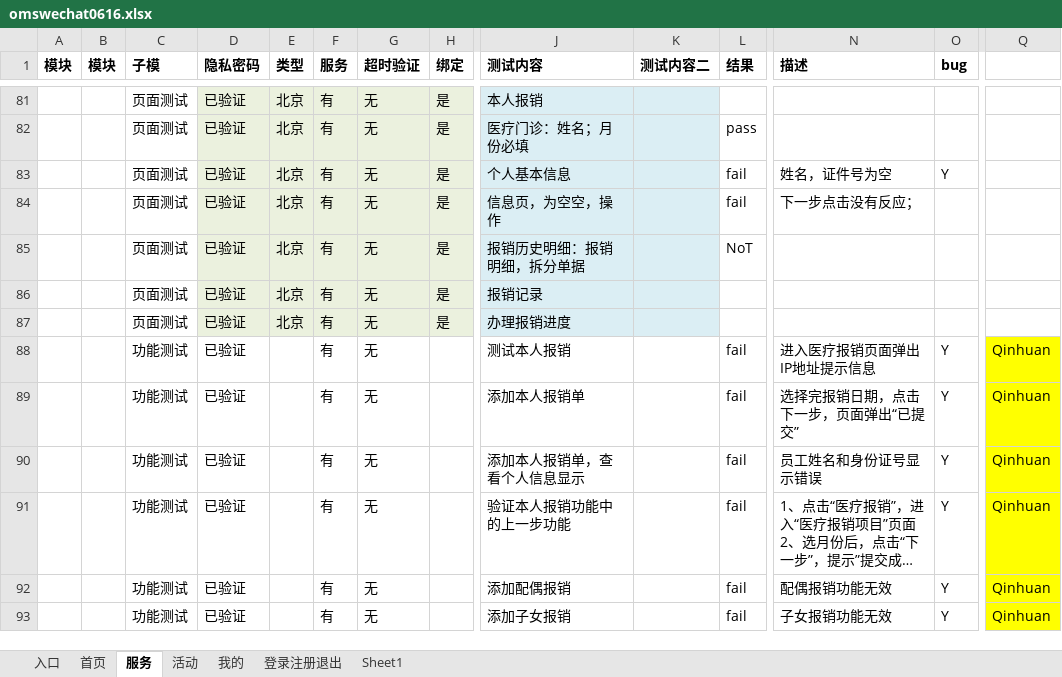
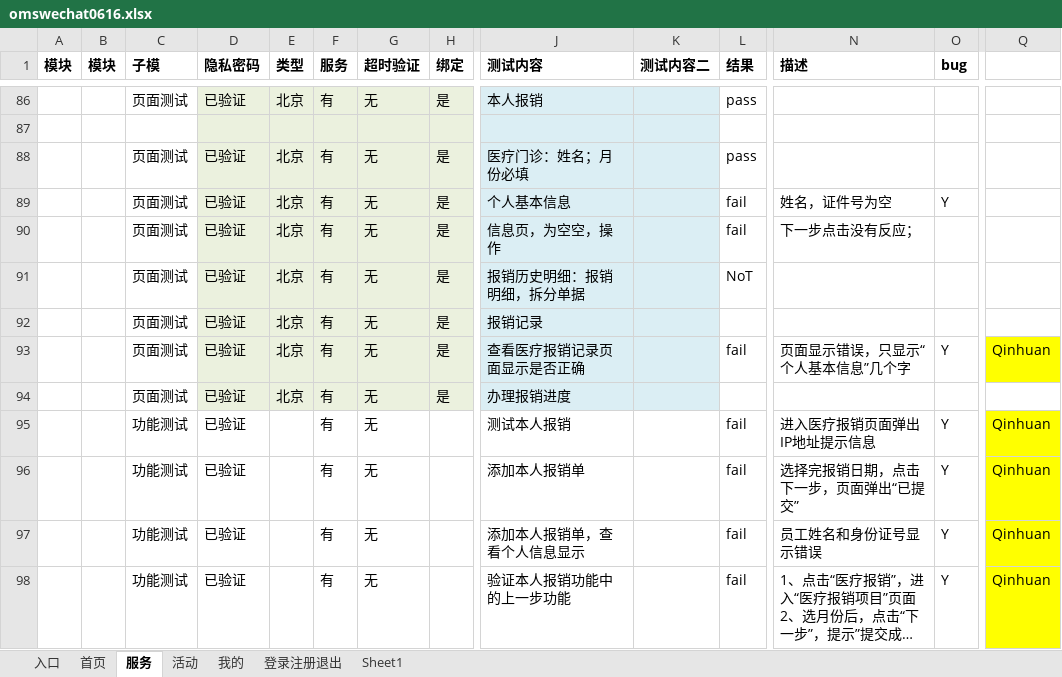
Before and after one commit to NorthUpWideTestBoss/MyOmsWechat, an Excel workbook: omswechat0616.xlsx, sheet 服务, drawn as a sheet; only a part is shown, gaps mark what is left out; the shorter side is filled out with more unchanged rows; long unchanged cells end in …; values as stored, in another font and other column widths than the file's, no borders; conditional formats not drawn; addresses are those after the commit; rows hold the shown columns only; the diff covers the shown part only; the diff names each change by its address in the sheet, - before the commit and + after, or states it on an @@ line.

```diff
--- a/omswechat0616.xlsx (sheet 服务)
+++ b/omswechat0616.xlsx (sheet 服务)
-L86 (结果): (empty)
+L86 (结果): pass
+row 87: (empty)
+row 93:  |  | 页面测试 | 已验证 | 北京 | 有 | 无 | 是 | 查看医疗报销记录页面显示是否正确 |  | fail | 页面显示错误，只显示“个人基本信息”几个字 | Y | Qinhuan
```
Also changed, not shown: 15 added rows and 43 hidden or unhidden rows elsewhere in this sheet, sheet 登录注册退出, sheet 我的, hidden cells.
